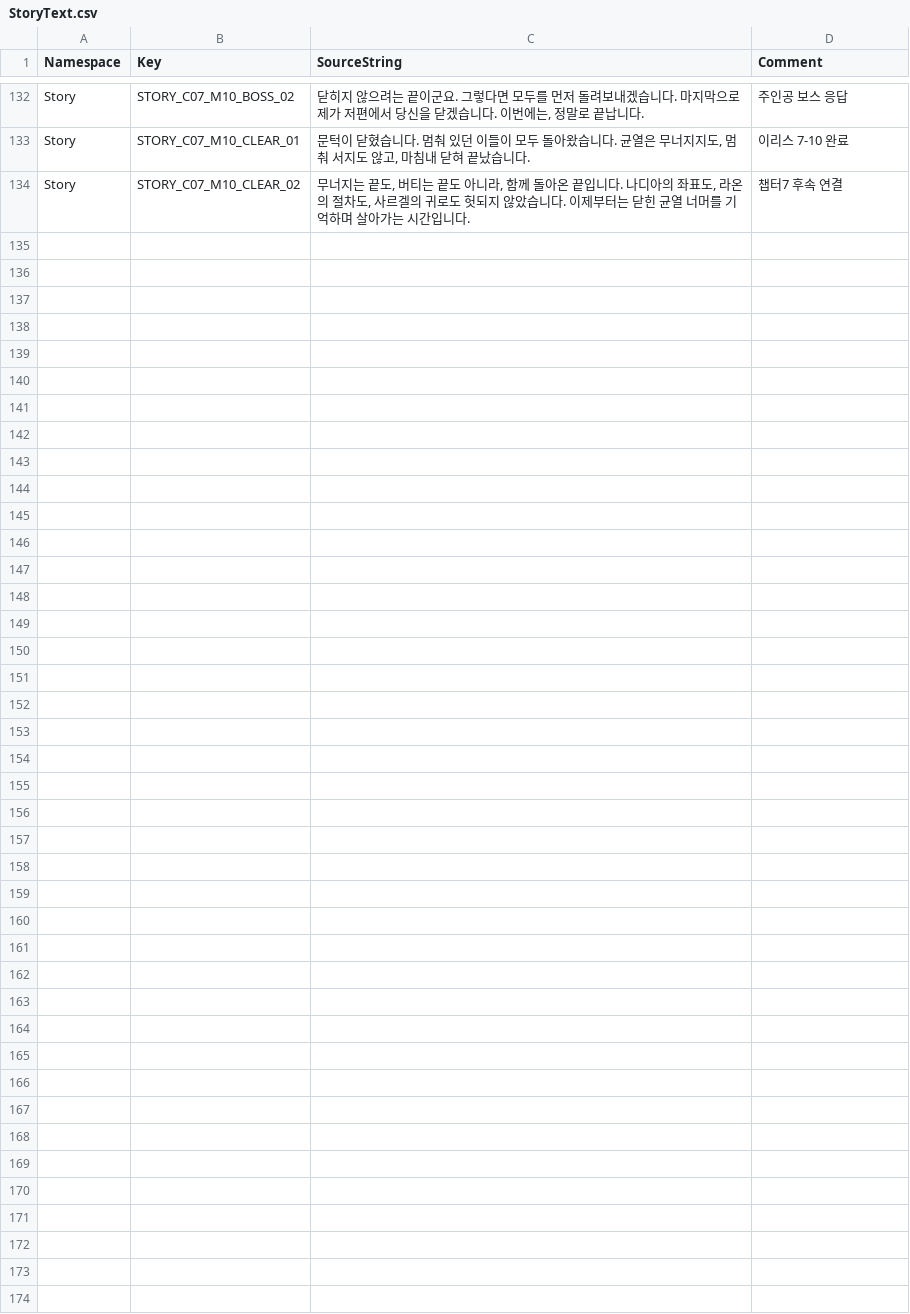
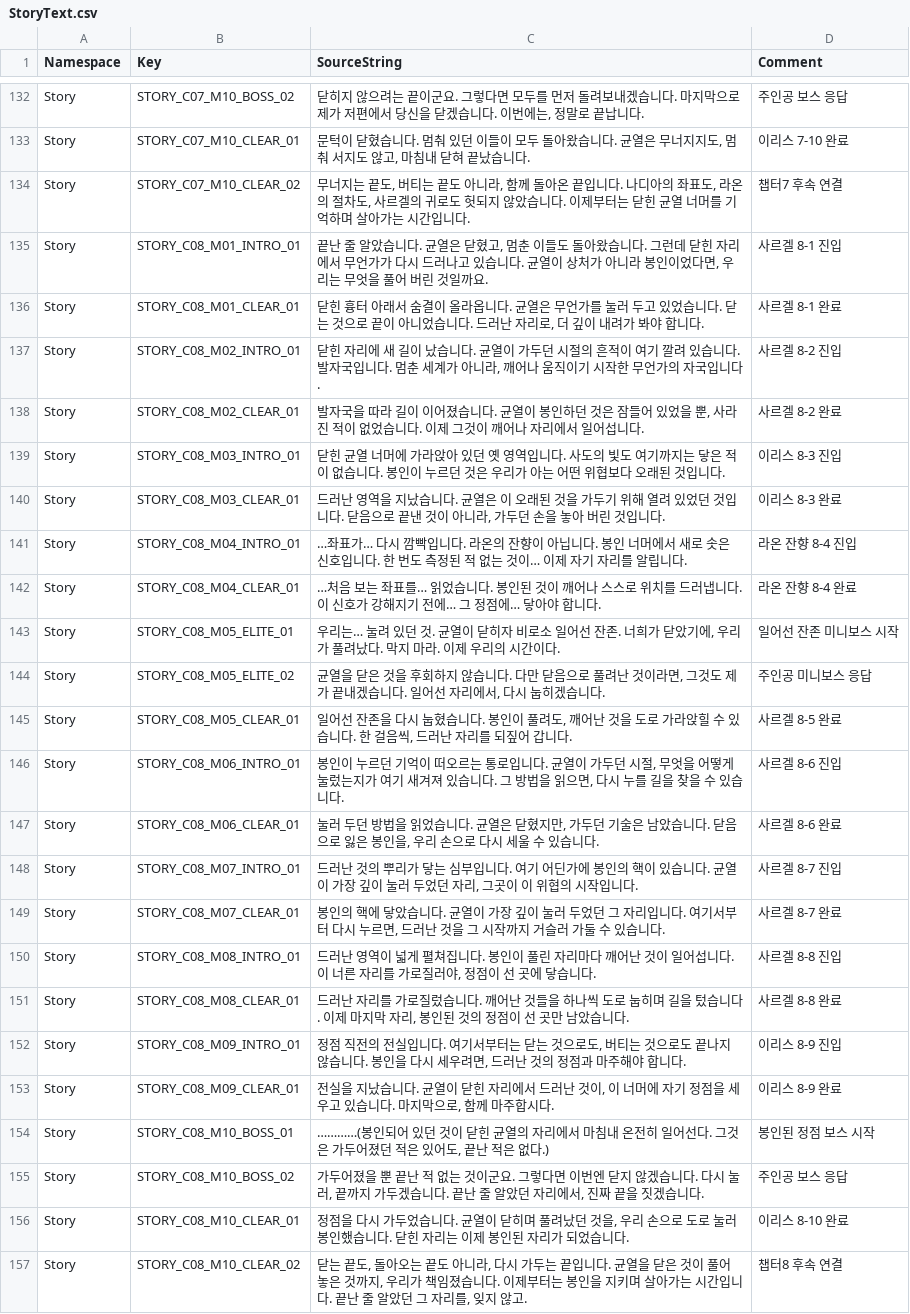
Before and after one commit to ewoo14/idle-project, a CSV file: client/Content/Localization/Game/ko/StoryText.csv, drawn as a sheet; only a part is shown, gaps mark what is left out; the diff names each change by its address in the sheet, - before the commit and + after, or states it on an @@ line.

```diff
--- a/client/Content/Localization/Game/ko/StoryText.csv
+++ b/client/Content/Localization/Game/ko/StoryText.csv
+row 135: Story | STORY_C08_M01_INTRO_01 | 끝난 줄 알았습니다. 균열은 닫혔고, 멈춘 이들도 돌아왔습니다. 그런데 닫힌 자리에서 무언가가 다시 드러나고 있습니다. 균열이 상처가 아니라 봉인이었다면, 우리는 무엇을 풀어 버린 것일까요. | 사르겔 8-1 진입
+row 136: Story | STORY_C08_M01_CLEAR_01 | 닫힌 흉터 아래서 숨결이 올라옵니다. 균열은 무언가를 눌러 두고 있었습니다. 닫는 것으로 끝이 아니었습니다. 드러난 자리로, 더 깊이 내려가 봐야 합니다. | 사르겔 8-1 완료
+row 137: Story | STORY_C08_M02_INTRO_01 | 닫힌 자리에 새 길이 났습니다. 균열이 가두던 시절의 흔적이 여기 깔려 있습니다. 발자국입니다. 멈춘 세계가 아니라, 깨어나 움직이기 시작한 무언가의 자국입니다. | 사르겔 8-2 진입
+row 138: Story | STORY_C08_M02_CLEAR_01 | 발자국을 따라 길이 이어졌습니다. 균열이 봉인하던 것은 잠들어 있었을 뿐, 사라진 적이 없었습니다. 이제 그것이 깨어나 자리에서 일어섭니다. | 사르겔 8-2 완료
+row 139: Story | STORY_C08_M03_INTRO_01 | 닫힌 균열 너머에 가라앉아 있던 옛 영역입니다. 사도의 빛도 여기까지는 닿은 적이 없습니다. 봉인이 누르던 것은 우리가 아는 어떤 위협보다 오래된 것입니다. | 이리스 8-3 진입
+row 140: Story | STORY_C08_M03_CLEAR_01 | 드러난 영역을 지났습니다. 균열은 이 오래된 것을 가두기 위해 열려 있었던 것입니다. 닫음으로 끝낸 것이 아니라, 가두던 손을 놓아 버린 것입니다. | 이리스 8-3 완료
+row 141: Story | STORY_C08_M04_INTRO_01 | …좌표가… 다시 깜빡입니다. 라온의 잔향이 아닙니다. 봉인 너머에서 새로 솟은 신호입니다. 한 번도 측정된 적 없는 것이… 이제 자기 자리를 알립니다. | 라온 잔향 8-4 진입
+row 142: Story | STORY_C08_M04_CLEAR_01 | …처음 보는 좌표를… 읽었습니다. 봉인된 것이 깨어나 스스로 위치를 드러냅니다. 이 신호가 강해지기 전에… 그 정점에… 닿아야 합니다. | 라온 잔향 8-4 완료
+row 143: Story | STORY_C08_M05_ELITE_01 | 우리는… 눌려 있던 것. 균열이 닫히자 비로소 일어선 잔존. 너희가 닫았기에, 우리가 풀려났다. 막지 마라. 이제 우리의 시간이다. | 일어선 잔존 미니보스 시작
+row 144: Story | STORY_C08_M05_ELITE_02 | 균열을 닫은 것을 후회하지 않습니다. 다만 닫음으로 풀려난 것이라면, 그것도 제가 끝내겠습니다. 일어선 자리에서, 다시 눕히겠습니다. | 주인공 미니보스 응답
+row 145: Story | STORY_C08_M05_CLEAR_01 | 일어선 잔존을 다시 눕혔습니다. 봉인이 풀려도, 깨어난 것을 도로 가라앉힐 수 있습니다. 한 걸음씩, 드러난 자리를 되짚어 갑니다. | 사르겔 8-5 완료
+row 146: Story | STORY_C08_M06_INTRO_01 | 봉인이 누르던 기억이 떠오르는 통로입니다. 균열이 가두던 시절, 무엇을 어떻게 눌렀는지가 여기 새겨져 있습니다. 그 방법을 읽으면, 다시 누를 길을 찾을 수 있습니다. | 사르겔 8-6 진입
+row 147: Story | STORY_C08_M06_CLEAR_01 | 눌러 두던 방법을 읽었습니다. 균열은 닫혔지만, 가두던 기술은 남았습니다. 닫음으로 잃은 봉인을, 우리 손으로 다시 세울 수 있습니다. | 사르겔 8-6 완료
+row 148: Story | STORY_C08_M07_INTRO_01 | 드러난 것의 뿌리가 닿는 심부입니다. 여기 어딘가에 봉인의 핵이 있습니다. 균열이 가장 깊이 눌러 두었던 자리, 그곳이 이 위협의 시작입니다. | 사르겔 8-7 진입
+row 149: Story | STORY_C08_M07_CLEAR_01 | 봉인의 핵에 닿았습니다. 균열이 가장 깊이 눌러 두었던 그 자리입니다. 여기서부터 다시 누르면, 드러난 것을 그 시작까지 거슬러 가둘 수 있습니다. | 사르겔 8-7 완료
+row 150: Story | STORY_C08_M08_INTRO_01 | 드러난 영역이 넓게 펼쳐집니다. 봉인이 풀린 자리마다 깨어난 것이 일어섭니다. 이 너른 자리를 가로질러야, 정점이 선 곳에 닿습니다. | 사르겔 8-8 진입
+row 151: Story | STORY_C08_M08_CLEAR_01 | 드러난 자리를 가로질렀습니다. 깨어난 것들을 하나씩 도로 눕히며 길을 텄습니다. 이제 마지막 자리, 봉인된 것의 정점이 선 곳만 남았습니다. | 사르겔 8-8 완료
+row 152: Story | STORY_C08_M09_INTRO_01 | 정점 직전의 전실입니다. 여기서부터는 닫는 것으로도, 버티는 것으로도 끝나지 않습니다. 봉인을 다시 세우려면, 드러난 것의 정점과 마주해야 합니다. | 이리스 8-9 진입
+row 153: Story | STORY_C08_M09_CLEAR_01 | 전실을 지났습니다. 균열이 닫힌 자리에서 드러난 것이, 이 너머에 자기 정점을 세우고 있습니다. 마지막으로, 함께 마주합시다. | 이리스 8-9 완료
+row 154: Story | STORY_C08_M10_BOSS_01 | …………(봉인되어 있던 것이 닫힌 균열의 자리에서 마침내 온전히 일어선다. 그것은 가두어졌던 적은 있어도, 끝난 적은 없다.) | 봉인된 정점 보스 시작
+row 155: Story | STORY_C08_M10_BOSS_02 | 가두어졌을 뿐 끝난 적 없는 것이군요. 그렇다면 이번엔 닫지 않겠습니다. 다시 눌러, 끝까지 가두겠습니다. 끝난 줄 알았던 자리에서, 진짜 끝을 짓겠습니다. | 주인공 보스 응답
+row 156: Story | STORY_C08_M10_CLEAR_01 | 정점을 다시 가두었습니다. 균열이 닫히며 풀려났던 것을, 우리 손으로 도로 눌러 봉인했습니다. 닫힌 자리는 이제 봉인된 자리가 되었습니다. | 이리스 8-10 완료
+row 157: Story | STORY_C08_M10_CLEAR_02 | 닫는 끝도, 돌아오는 끝도 아니라, 다시 가두는 끝입니다. 균열을 닫은 것이 풀어 놓은 것까지, 우리가 책임졌습니다. 이제부터는 봉인을 지키며 살아가는 시간입니다. 끝난 줄 알았던 그 자리를, 잊지 않고. | 챕터8 후속 연결
```
Also changed, not shown: client/Content/Data/QuestDB.csv, client/Content/Localization/Game/en/Story.csv, 16 other files.
